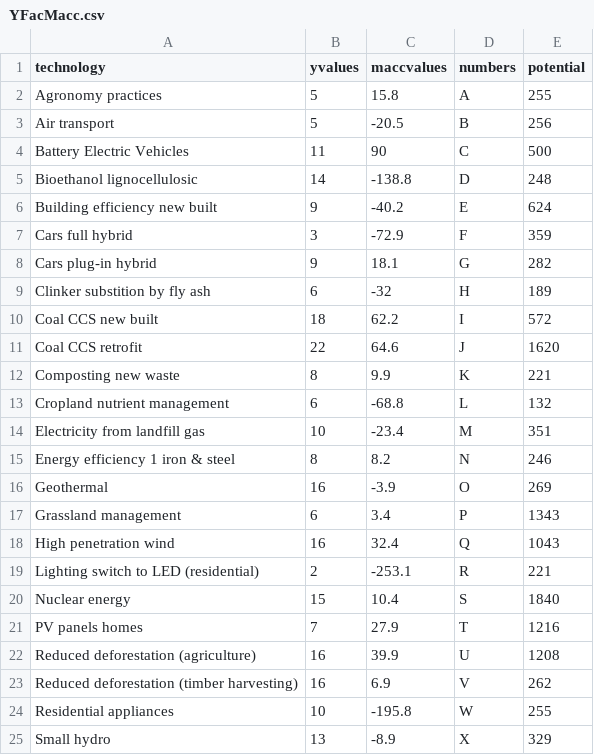
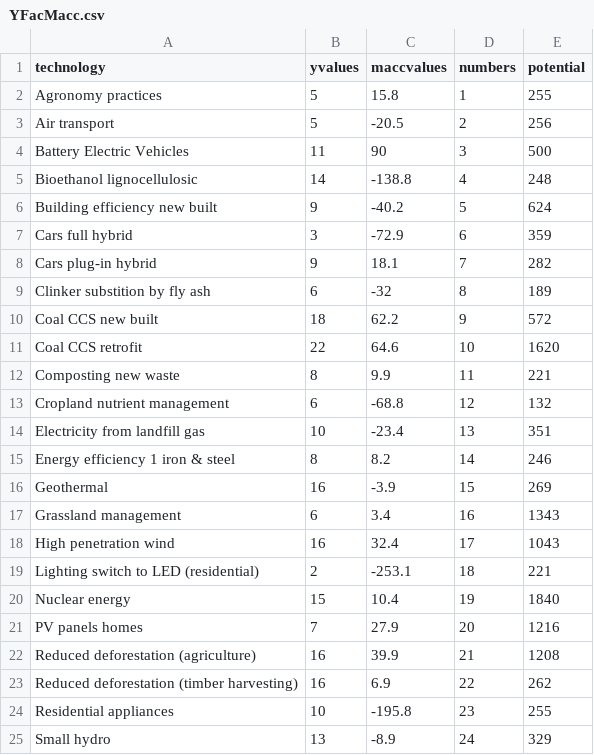
Before and after one commit to Freek1995/Freek1995.github.io, a CSV file: YFacMacc.csv, drawn as a sheet.

```diff
--- a/YFacMacc.csv
+++ b/YFacMacc.csv
@@ -1,25 +1,25 @@
 technology,yvalues,maccvalues,numbers,potential
-Agronomy practices,5,15.8,A,255
-Air transport,5,-20.5,B,256
-Battery Electric Vehicles,11,90,C,500
-Bioethanol lignocellulosic,14,-138.8,D,248
-Building efficiency new built,9,-40.2,E,624
-Cars full hybrid,3,-72.9,F,359
-Cars plug-in hybrid,9,18.1,G,282
-Clinker substition by fly ash,6,-32,H,189
-Coal CCS new built,18,62.2,I,572
-Coal CCS retrofit,22,64.6,J,1620
-Composting new waste,8,9.9,K,221
-Cropland nutrient management,6,-68.8,L,132
-Electricity from landfill gas,10,-23.4,M,351
-Energy efficiency 1 iron & steel,8,8.2,N,246
-Geothermal,16,-3.9,O,269
-Grassland management,6,3.4,P,1343
-High penetration wind,16,32.4,Q,1043
-Lighting switch to LED (residential),2,-253.1,R,221
-Nuclear energy,15,10.4,S,1840
-PV panels homes,7,27.9,T,1216
-Reduced deforestation (agriculture),16,39.9,U,1208
-Reduced deforestation (timber harvesting),16,6.9,V,262
-Residential appliances,10,-195.8,W,255
-Small hydro,13,-8.9,X,329
+Agronomy practices,5,15.8,1,255
+Air transport,5,-20.5,2,256
+Battery Electric Vehicles,11,90,3,500
+Bioethanol lignocellulosic,14,-138.8,4,248
+Building efficiency new built,9,-40.2,5,624
+Cars full hybrid,3,-72.9,6,359
+Cars plug-in hybrid,9,18.1,7,282
+Clinker substition by fly ash,6,-32,8,189
+Coal CCS new built,18,62.2,9,572
+Coal CCS retrofit,22,64.6,10,1620
+Composting new waste,8,9.9,11,221
+Cropland nutrient management,6,-68.8,12,132
+Electricity from landfill gas,10,-23.4,13,351
+Energy efficiency 1 iron & steel,8,8.2,14,246
+Geothermal,16,-3.9,15,269
+Grassland management,6,3.4,16,1343
+High penetration wind,16,32.4,17,1043
+Lighting switch to LED (residential),2,-253.1,18,221
+Nuclear energy,15,10.4,19,1840
+PV panels homes,7,27.9,20,1216
+Reduced deforestation (agriculture),16,39.9,21,1208
+Reduced deforestation (timber harvesting),16,6.9,22,262
+Residential appliances,10,-195.8,23,255
+Small hydro,13,-8.9,24,329
```
Also changed, not shown: 7 other files.
